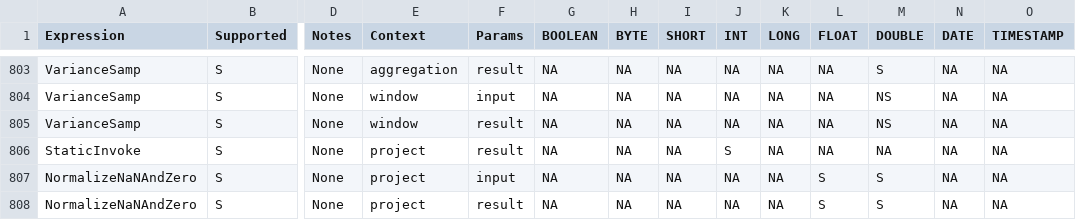
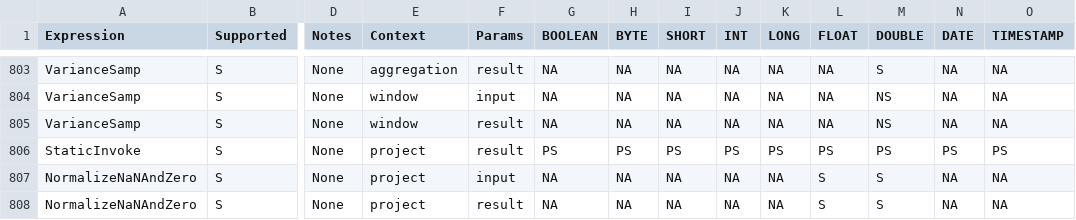
Before and after one commit to NVIDIA/spark-rapids, a CSV file: tools/generated_files/320/supportedExprs.csv, drawn as a sheet; only a part is shown, gaps mark what is left out; removed rows and columns are numbered as before the commit, all else as after; rows hold the shown columns only; the diff names each change by its address in the sheet, - before the commit and + after, or states it on an @@ line.

```diff
--- a/tools/generated_files/320/supportedExprs.csv
+++ b/tools/generated_files/320/supportedExprs.csv
-row 806: StaticInvoke | S | None | project | result | NA | NA | NA | S | NA | NA | NA | NA | NA
+row 806: StaticInvoke | S | None | project | result | PS | PS | PS | PS | PS | PS | PS | PS | PS
```
Also changed, not shown: tools/generated_files/321/supportedExprs.csv, tools/generated_files/321cdh/supportedExprs.csv, 26 other files.
